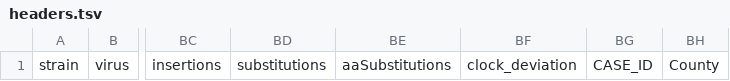
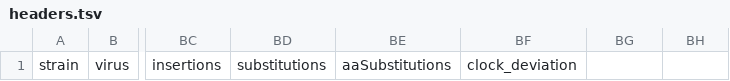
Before and after one commit to DOH-SML1303/wa_sc2, a TSV file: wa_data/headers.tsv, drawn as a sheet; only a part is shown, gaps mark what is left out; the diff names each change by its address in the sheet, - before the commit and + after, or states it on an @@ line.

Commit message:
removed duplicate columns

```diff
--- a/wa_data/headers.tsv
+++ b/wa_data/headers.tsv
-BG1: CASE_ID
+BG1: (empty)
-BH1: County
+BH1: (empty)
```
